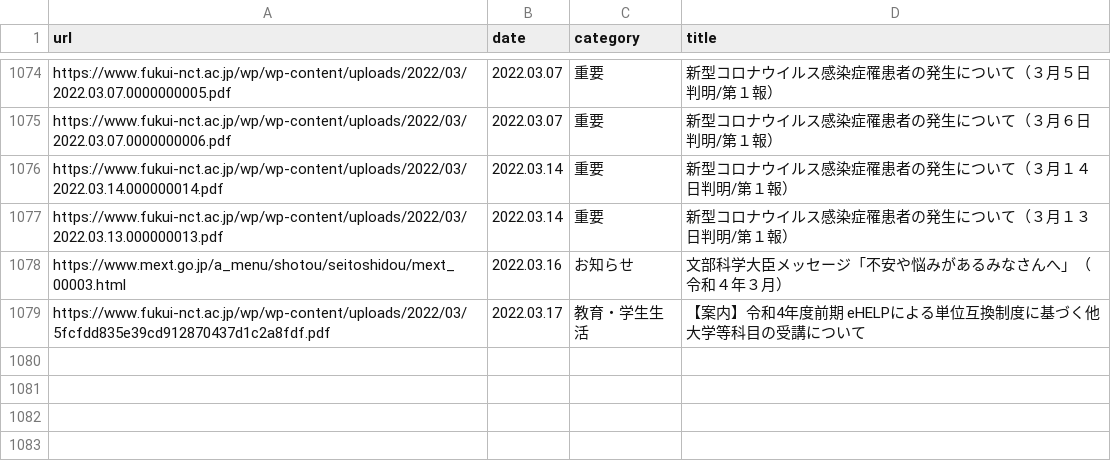
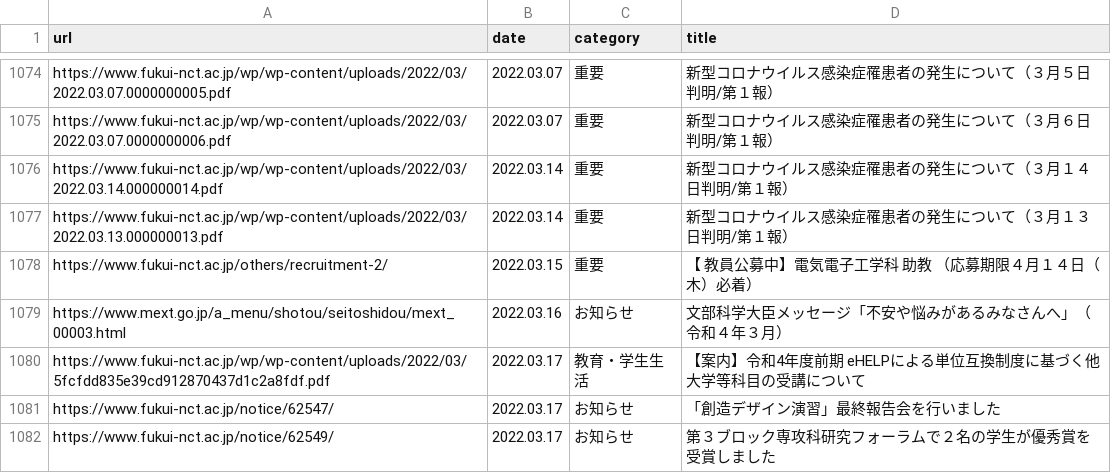
Before and after one commit to code4fukui/fnct-news, a CSV file: fnct-news.csv, drawn as a sheet; only a part is shown, gaps mark what is left out; the diff names each change by its address in the sheet, - before the commit and + after, or states it on an @@ line.

Commit message:
update data

```diff
--- a/fnct-news.csv
+++ b/fnct-news.csv
+row 1078: https://www.fukui-nct.ac.jp/others/recruitment-2/ | 2022.03.15 | 重要 | 【 教員公募中】電気電子工学科 助教 （応募期限４月１４日（木）必着）
+row 1081: https://www.fukui-nct.ac.jp/notice/62547/ | 2022.03.17 | お知らせ | 「創造デザイン演習」最終報告会を行いました
+row 1082: https://www.fukui-nct.ac.jp/notice/62549/ | 2022.03.17 | お知らせ | 第３ブロック専攻科研究フォーラムで２名の学生が優秀賞を受賞しました
```
